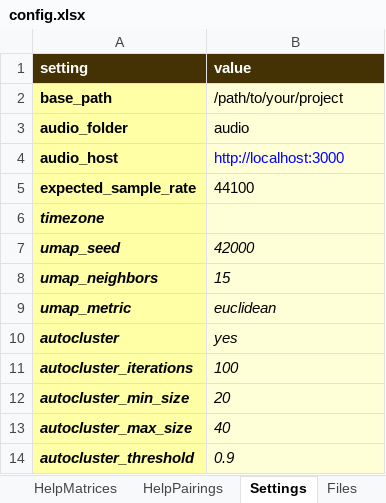
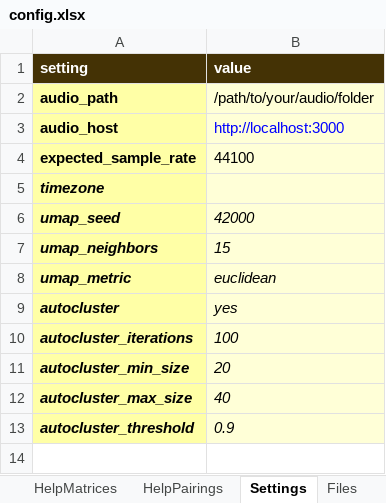
Before and after one commit to sound-scape-explorer/sound-scape-explorer, an Excel workbook: examples/common/config.xlsx, sheet Settings, drawn as a sheet; values as stored, in another font and other column widths than the file's, no borders; removed rows and columns are numbered as before the commit, all else as after; the diff names each change by its address in the sheet, - before the commit and + after, or states it on an @@ line.

Commit message:
feat(Processing/Config): Use new `audio_path` setting.
BREAKING CHANGE: Configuration settings `base_path` and `audio_folder`
have been removed and replaced with new merged `audio_path` setting.

```diff
--- a/examples/common/config.xlsx (sheet Settings)
+++ b/examples/common/config.xlsx (sheet Settings)
-row 2: base_path | /path/to/your/project
-row 3: audio_folder | audio
+row 2: audio_path | /path/to/your/audio/folder
```
Also changed, not shown: 6 other files.
